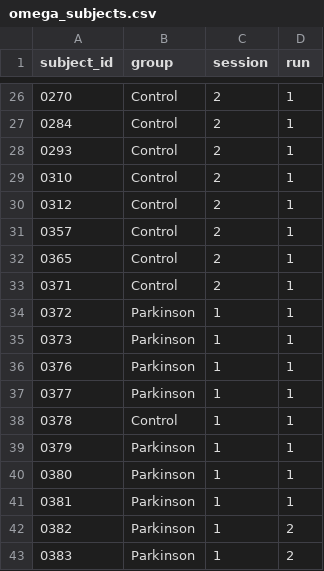
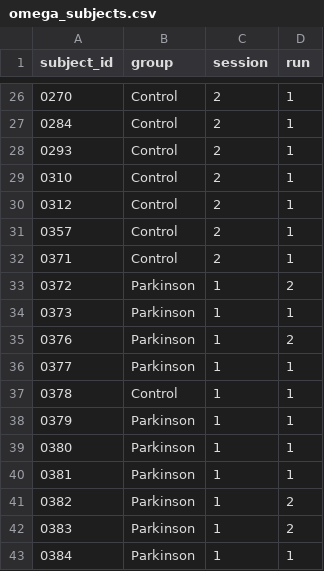
Before and after one commit to kchardon/brain-age-benchmark-paper, a CSV file: omega_subjects.csv, drawn as a sheet; only a part is shown, gaps mark what is left out; the shorter side is filled out with more unchanged rows.

Commit message:
Choix des bons runs et sessions pour la SSP (sub-0365 non utilisé car pas de capteurs EOG ni ECG)

```diff
--- a/omega_subjects.csv
+++ b/omega_subjects.csv
@@ -31,7 +31,6 @@ subject_id,group,session,run
 0357,Control,2,1
-0365,Control,2,1
 0371,Control,2,1
-0372,Parkinson,1,1
+0372,Parkinson,1,2
 0373,Parkinson,1,1
-0376,Parkinson,1,1
+0376,Parkinson,1,2
 0377,Parkinson,1,1
```
Also changed, not shown: 2 other files.
